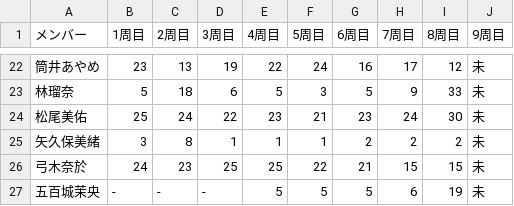
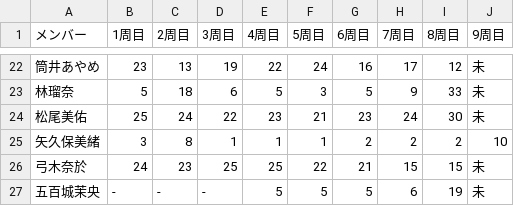
Before and after one commit to ysdktr/tes, a CSV file: data.csv, drawn as a sheet; only a part is shown, gaps mark what is left out.

Commit message:
Update data.csv

```diff
--- a/data.csv
+++ b/data.csv
@@ -24,3 +24,3 @@
 松尾美佑,25,24,22,23,21,23,24,30,未
-矢久保美緒,3,8,1,1,1,2,2,2,未
+矢久保美緒,3,8,1,1,1,2,2,2,10
 弓木奈於,24,23,25,25,22,21,15,15,未
```
